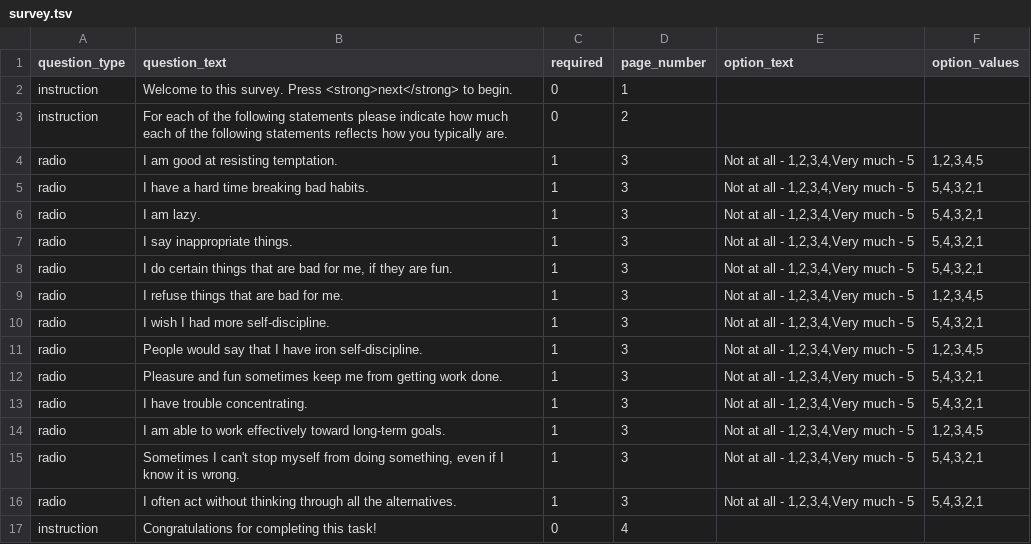
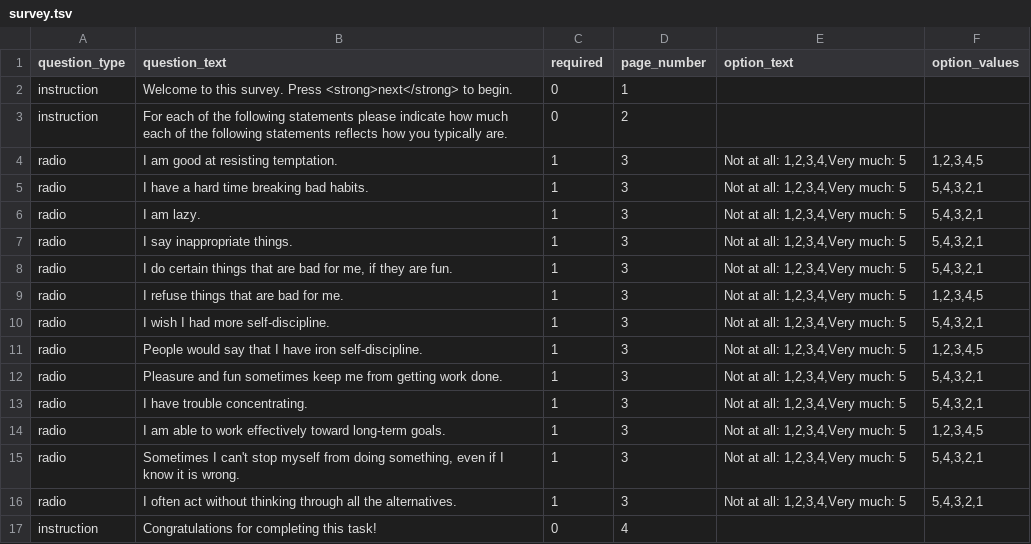
Before and after one commit to expfactory/expfactory-surveys, a TSV file: brief_self_control_survey/survey.tsv, drawn as a sheet.

```diff
--- a/brief_self_control_survey/survey.tsv
+++ b/brief_self_control_survey/survey.tsv
@@ -3,15 +3,15 @@ instruction	Welcome to this survey. Press <strong>next</strong> to begin.	0	1
 instruction	For each of the following statements please indicate how much each of the following statements reflects how you typically are.	0	2		
-radio	I am good at resisting temptation.	1	3	Not at all - 1,2,3,4,Very much - 5	1,2,3,4,5
-radio	I have a hard time breaking bad habits.	1	3	Not at all - 1,2,3,4,Very much - 5	5,4,3,2,1
-radio	I am lazy.	1	3	Not at all - 1,2,3,4,Very much - 5	5,4,3,2,1
-radio	I say inappropriate things.	1	3	Not at all - 1,2,3,4,Very much - 5	5,4,3,2,1
-radio	I do certain things that are bad for me, if they are fun.	1	3	Not at all - 1,2,3,4,Very much - 5	5,4,3,2,1
-radio	I refuse things that are bad for me.	1	3	Not at all - 1,2,3,4,Very much - 5	1,2,3,4,5
-radio	I wish I had more self-discipline.	1	3	Not at all - 1,2,3,4,Very much - 5	5,4,3,2,1
-radio	People would say that I have iron self-discipline.	1	3	Not at all - 1,2,3,4,Very much - 5	1,2,3,4,5
-radio	Pleasure and fun sometimes keep me from getting work done.	1	3	Not at all - 1,2,3,4,Very much - 5	5,4,3,2,1
-radio	I have trouble concentrating.	1	3	Not at all - 1,2,3,4,Very much - 5	5,4,3,2,1
-radio	I am able to work effectively toward long-term goals.	1	3	Not at all - 1,2,3,4,Very much - 5	1,2,3,4,5
-radio	Sometimes I can't stop myself from doing something, even if I know it is wrong.	1	3	Not at all - 1,2,3,4,Very much - 5	5,4,3,2,1
-radio	I often act without thinking through all the alternatives.	1	3	Not at all - 1,2,3,4,Very much - 5	5,4,3,2,1
+radio	I am good at resisting temptation.	1	3	Not at all: 1,2,3,4,Very much: 5	1,2,3,4,5
+radio	I have a hard time breaking bad habits.	1	3	Not at all: 1,2,3,4,Very much: 5	5,4,3,2,1
+radio	I am lazy.	1	3	Not at all: 1,2,3,4,Very much: 5	5,4,3,2,1
+radio	I say inappropriate things.	1	3	Not at all: 1,2,3,4,Very much: 5	5,4,3,2,1
+radio	I do certain things that are bad for me, if they are fun.	1	3	Not at all: 1,2,3,4,Very much: 5	5,4,3,2,1
+radio	I refuse things that are bad for me.	1	3	Not at all: 1,2,3,4,Very much: 5	1,2,3,4,5
+radio	I wish I had more self-discipline.	1	3	Not at all: 1,2,3,4,Very much: 5	5,4,3,2,1
+radio	People would say that I have iron self-discipline.	1	3	Not at all: 1,2,3,4,Very much: 5	1,2,3,4,5
+radio	Pleasure and fun sometimes keep me from getting work done.	1	3	Not at all: 1,2,3,4,Very much: 5	5,4,3,2,1
+radio	I have trouble concentrating.	1	3	Not at all: 1,2,3,4,Very much: 5	5,4,3,2,1
+radio	I am able to work effectively toward long-term goals.	1	3	Not at all: 1,2,3,4,Very much: 5	1,2,3,4,5
+radio	Sometimes I can't stop myself from doing something, even if I know it is wrong.	1	3	Not at all: 1,2,3,4,Very much: 5	5,4,3,2,1
+radio	I often act without thinking through all the alternatives.	1	3	Not at all: 1,2,3,4,Very much: 5	5,4,3,2,1
 instruction	Congratulations for completing this task!	0	4		
```
Also changed, not shown: bis11_survey/survey.tsv, cognitive_reflection_survey/survey.tsv, 1 other file.
